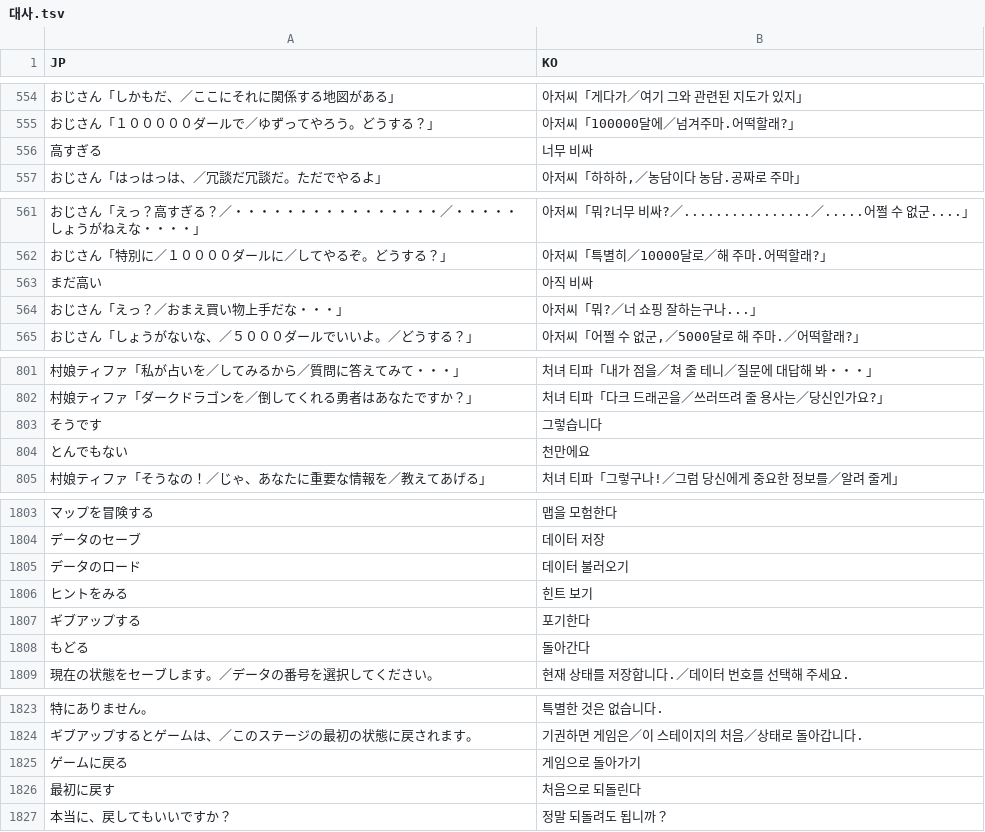
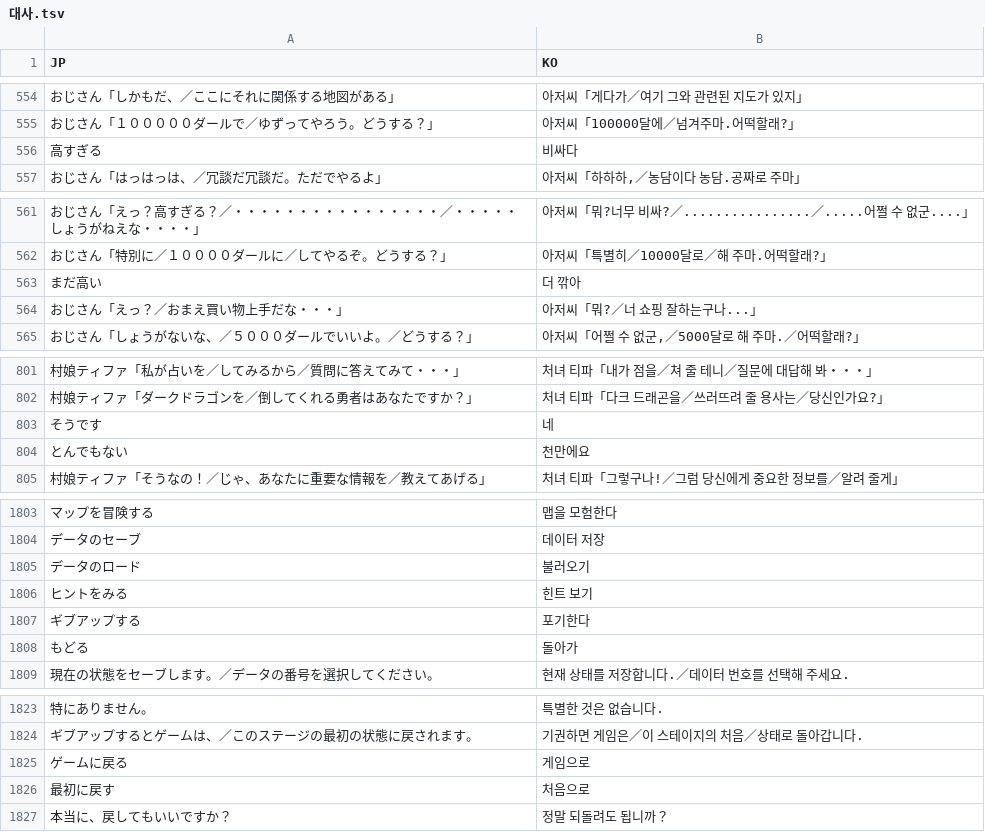
Before and after one commit to hospi0/paneltia-kr-patch, a TSV file: data/번역/대사.tsv, drawn as a sheet; only a part is shown, gaps mark what is left out; the diff covers the shown part only.

```diff
--- a/data/번역/대사.tsv
+++ b/data/번역/대사.tsv
@@ -555,3 +555,3 @@ JP	KO
 おじさん「１０００００ダールで／ゆずってやろう。どうする？」	아저씨「100000달에／넘겨주마.어떡할래?」
-高すぎる	너무 비싸
+高すぎる	비싸다
 おじさん「はっはっは、／冗談だ冗談だ。ただでやるよ」	아저씨「하하하,／농담이다 농담.공짜로 주마」
@@ -562,3 +562,3 @@ JP	KO
 おじさん「特別に／１００００ダールに／してやるぞ。どうする？」	아저씨「특별히／10000달로／해 주마.어떡할래?」
-まだ高い	아직 비싸
+まだ高い	더 깎아
 おじさん「えっ？／おまえ買い物上手だな・・・」	아저씨「뭐?／너 쇼핑 잘하는구나...」
@@ -802,3 +802,3 @@ JP	KO
 村娘ティファ「ダークドラゴンを／倒してくれる勇者はあなたですか？」	처녀 티파「다크 드래곤을／쓰러뜨려 줄 용사는／당신인가요?」
-そうです	그렇습니다
+そうです	네
 とんでもない	천만에요
@@ -1804,6 +1804,6 @@ JP	KO
 データのセーブ	데이터 저장
-データのロード	데이터 불러오기
+データのロード	불러오기
 ヒントをみる	힌트 보기
 ギブアップする	포기한다
-もどる	돌아간다
+もどる	돌아가
 現在の状態をセーブします。／データの番号を選択してください。	현재 상태를 저장합니다.／데이터 번호를 선택해 주세요.
@@ -1824,4 +1824,4 @@ JP	KO
 ギブアップするとゲームは、／このステージの最初の状態に戻されます。	기권하면 게임은／이 스테이지의 처음／상태로 돌아갑니다.
-ゲームに戻る	게임으로 돌아가기
-最初に戻す	처음으로 되돌린다
+ゲームに戻る	게임으로
+最初に戻す	처음으로
 本当に、戻してもいいですか？	정말 되돌려도 됩니까？
```
Also changed, not shown: 18 edited cells elsewhere in this file, data/번역/작은글씨.tsv, data/번역/추가.tsv, 4 other files.
